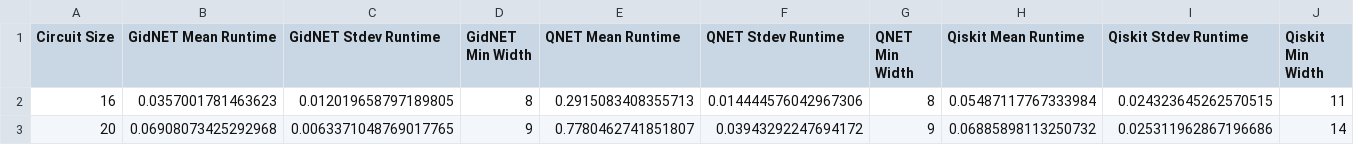
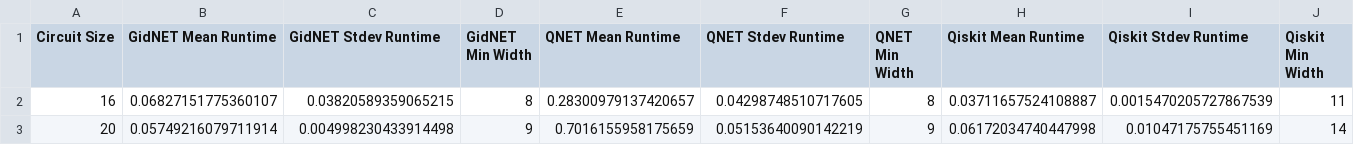
Before and after one commit to gideonuchehara/GidNET-Qubit-Reuse-Algorithm, a CSV file: results/GRCS_result/width_and_runtime_GRCS_cct_depth_11.csv, drawn as a sheet.

```diff
--- a/results/GRCS_result/width_and_runtime_GRCS_cct_depth_11.csv
+++ b/results/GRCS_result/width_and_runtime_GRCS_cct_depth_11.csv
@@ -1,3 +1,3 @@
 Circuit Size,GidNET Mean Runtime,GidNET Stdev Runtime,GidNET Min Width,QNET Mean Runtime,QNET Stdev Runtime,QNET Min Width,Qiskit Mean Runtime,Qiskit Stdev Runtime,Qiskit Min Width
-16,0.0357001781463623,0.012019658797189805,8,0.2915083408355713,0.014444576042967306,8,0.05487117767333984,0.024323645262570515,11
-20,0.06908073425292968,0.0063371048769017765,9,0.7780462741851807,0.03943292247694172,9,0.06885898113250732,0.025311962867196686,14
+16,0.06827151775360107,0.03820589359065215,8,0.28300979137420657,0.04298748510717605,8,0.03711657524108887,0.0015470205727867539,11
+20,0.05749216079711914,0.004998230433914498,9,0.7016155958175659,0.05153640090142219,9,0.06172034740447998,0.01047175755451169,14
```
Also changed, not shown: results/GRCS_result/width_and_runtime_GRCS_cct_depth_12.csv, 11 other files.
